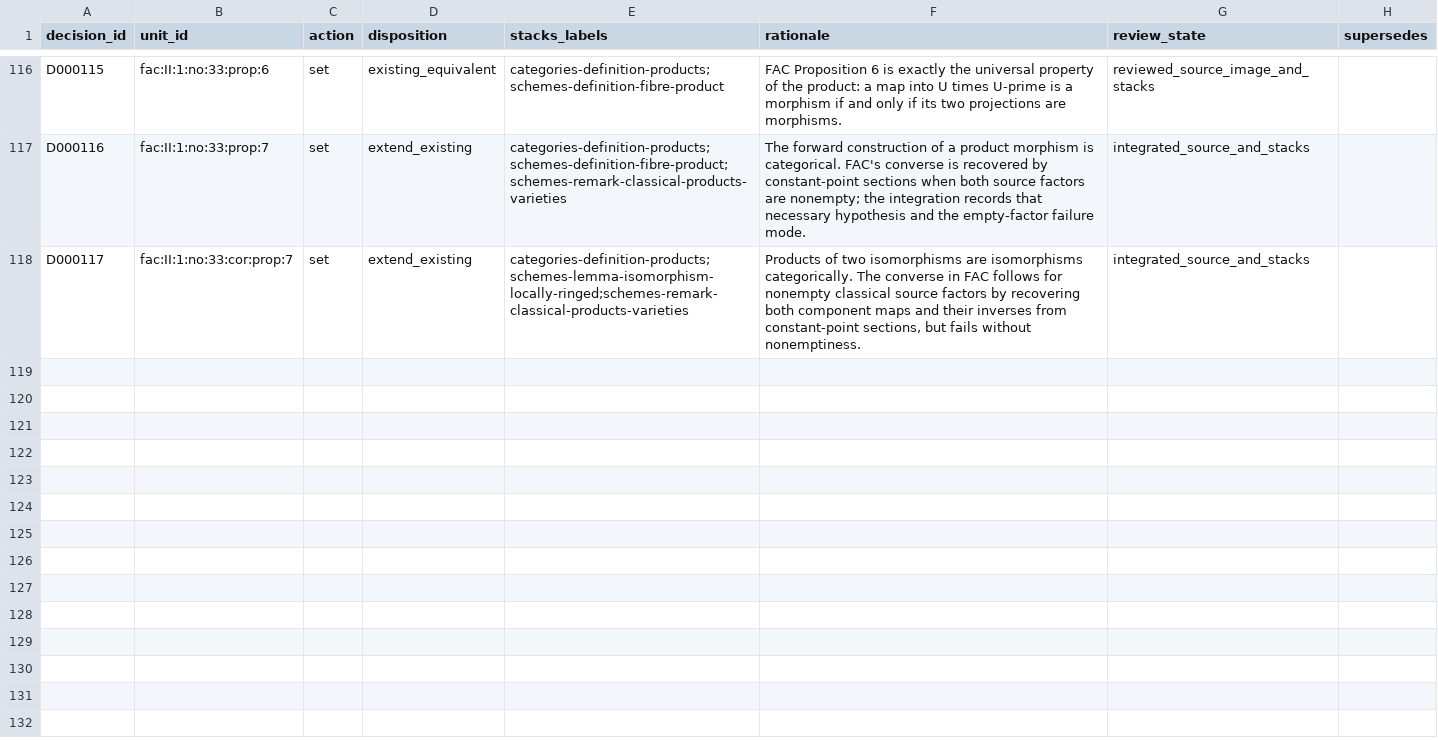
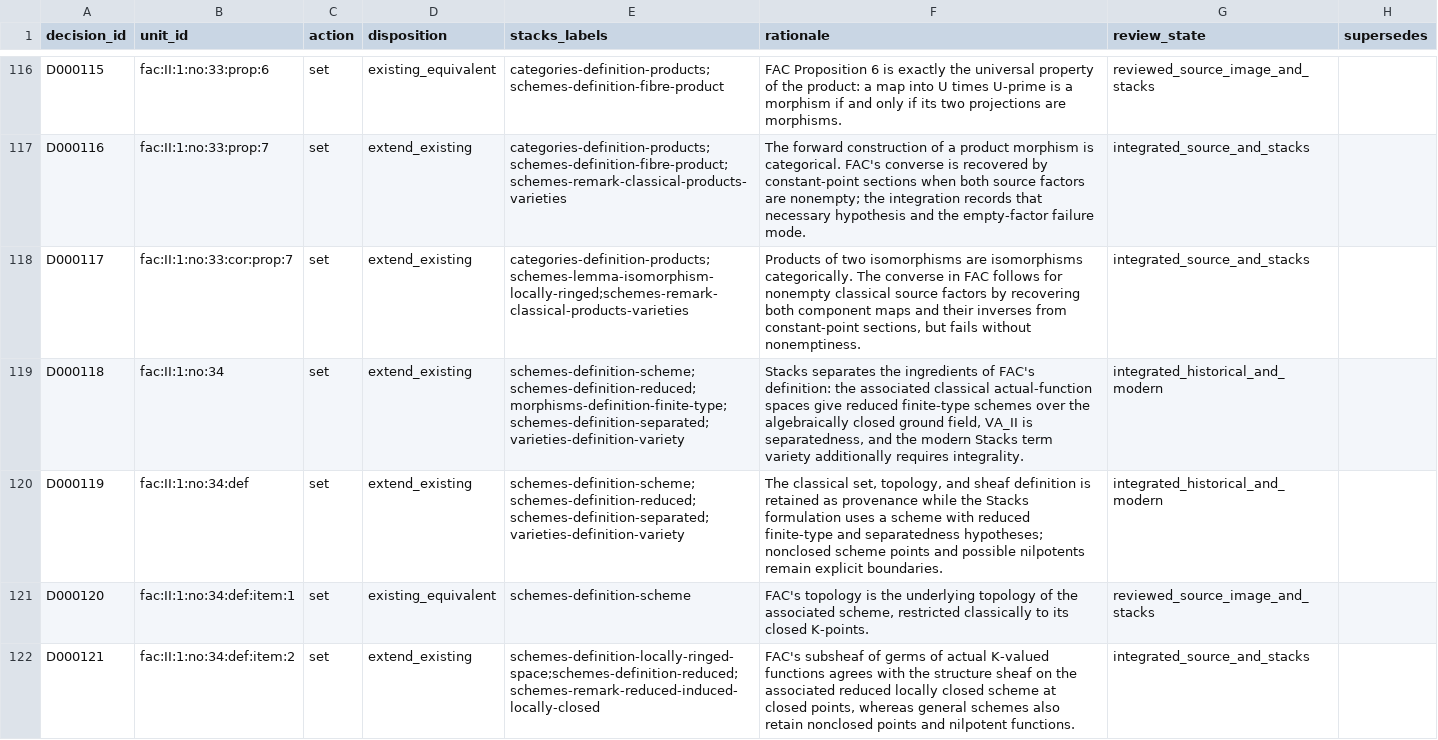
Before and after one commit to KokunoYumeto/stacks-english-ai-edition, a CSV file: fac/dec.csv, drawn as a sheet; only a part is shown, gaps mark what is left out; the diff covers the shown part only; the diff names each change by its address in the sheet, - before the commit and + after, or states it on an @@ line.

Commit message:
FAC no. 34: identify classical varieties and separated schemes

```diff
--- a/fac/dec.csv
+++ b/fac/dec.csv
+row 119: D000118 | fac:II:1:no:34 | set | extend_existing | schemes-definition-scheme;schemes-definition-reduced;morphisms-definition-finite-type;schemes-definition-separated;varieties-definition-variety | Stacks separates the ingredients of FAC's definition: the associated classical actual-function spaces give reduced finite-type schemes over the algebraically closed ground field, VA_II is separatedness, and the modern Stacks term variety additionally requires integrality. | integrated_historical_and_modern
+row 120: D000119 | fac:II:1:no:34:def | set | extend_existing | schemes-definition-scheme;schemes-definition-reduced;schemes-definition-separated;varieties-definition-variety | The classical set, topology, and sheaf definition is retained as provenance while the Stacks formulation uses a scheme with reduced finite-type and separatedness hypotheses; nonclosed scheme points and possible nilpotents remain explicit boundaries. | integrated_historical_and_modern
+row 121: D000120 | fac:II:1:no:34:def:item:1 | set | existing_equivalent | schemes-definition-scheme | FAC's topology is the underlying topology of the associated scheme, restricted classically to its closed K-points. | reviewed_source_image_and_stacks
+row 122: D000121 | fac:II:1:no:34:def:item:2 | set | extend_existing | schemes-definition-locally-ringed-space;schemes-definition-reduced;schemes-remark-reduced-induced-locally-closed | FAC's subsheaf of germs of actual K-valued functions agrees with the structure sheaf on the associated reduced locally closed scheme at closed points, whereas general schemes also retain nonclosed points and nilpotent functions. | integrated_source_and_stacks
```
Also changed, not shown: 11 added rows elsewhere in this file, fac/issues.csv, fac/map.csv, 9 other files.
